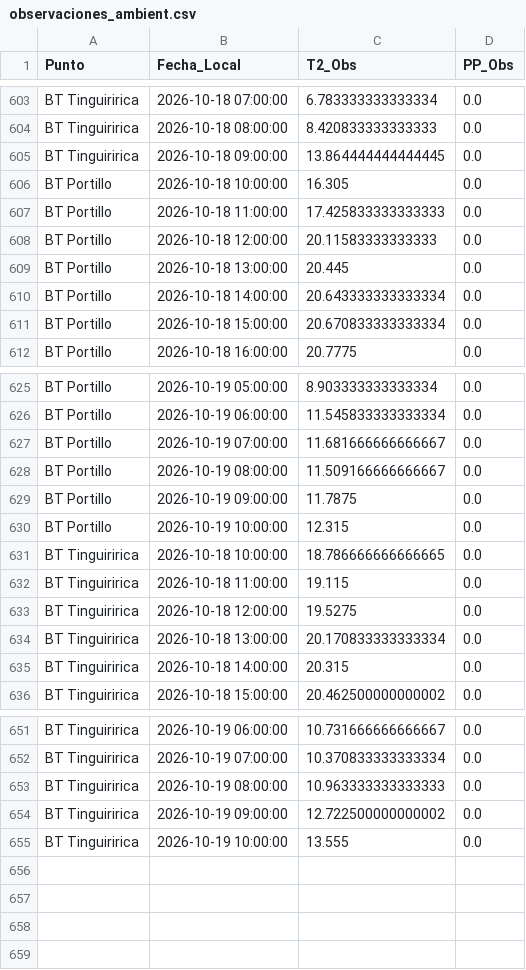
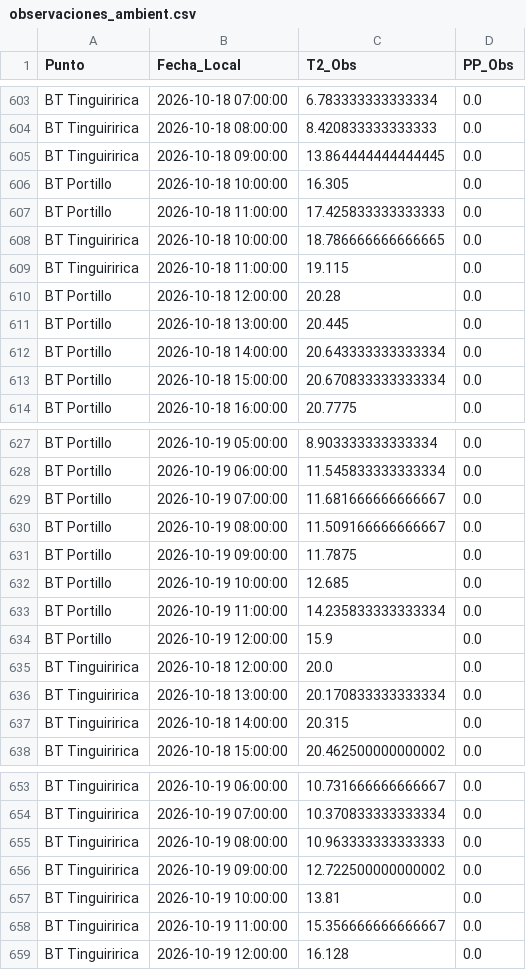
Before and after one commit to robleiva/pronostico-tinguiririca, a CSV file: historico/observaciones_ambient.csv, drawn as a sheet; only a part is shown, gaps mark what is left out.

```diff
--- a/historico/observaciones_ambient.csv
+++ b/historico/observaciones_ambient.csv
@@ -607,3 +607,5 @@ BT Portillo,2026-10-18 10:00:00,16.305,0.0
 BT Portillo,2026-10-18 11:00:00,17.425833333333333,0.0
-BT Portillo,2026-10-18 12:00:00,20.11583333333333,0.0
+BT Tinguiririca,2026-10-18 10:00:00,18.786666666666665,0.0
+BT Tinguiririca,2026-10-18 11:00:00,19.115,0.0
+BT Portillo,2026-10-18 12:00:00,20.28,0.0
 BT Portillo,2026-10-18 13:00:00,20.445,0.0
@@ -629,6 +631,6 @@ BT Portillo,2026-10-19 08:00:00,11.509166666666667,0.0
 BT Portillo,2026-10-19 09:00:00,11.7875,0.0
-BT Portillo,2026-10-19 10:00:00,12.315,0.0
-BT Tinguiririca,2026-10-18 10:00:00,18.786666666666665,0.0
-BT Tinguiririca,2026-10-18 11:00:00,19.115,0.0
-BT Tinguiririca,2026-10-18 12:00:00,19.5275,0.0
+BT Portillo,2026-10-19 10:00:00,12.685,0.0
+BT Portillo,2026-10-19 11:00:00,14.235833333333334,0.0
+BT Portillo,2026-10-19 12:00:00,15.9,0.0
+BT Tinguiririca,2026-10-18 12:00:00,20.0,0.0
 BT Tinguiririca,2026-10-18 13:00:00,20.170833333333334,0.0
@@ -654,2 +656,4 @@ BT Tinguiririca,2026-10-19 08:00:00,10.963333333333333,0.0
 BT Tinguiririca,2026-10-19 09:00:00,12.722500000000002,0.0
-BT Tinguiririca,2026-10-19 10:00:00,13.555,0.0
+BT Tinguiririca,2026-10-19 10:00:00,13.81,0.0
+BT Tinguiririca,2026-10-19 11:00:00,15.356666666666667,0.0
+BT Tinguiririca,2026-10-19 12:00:00,16.128,0.0
```
Also changed, not shown: 1 other file.
